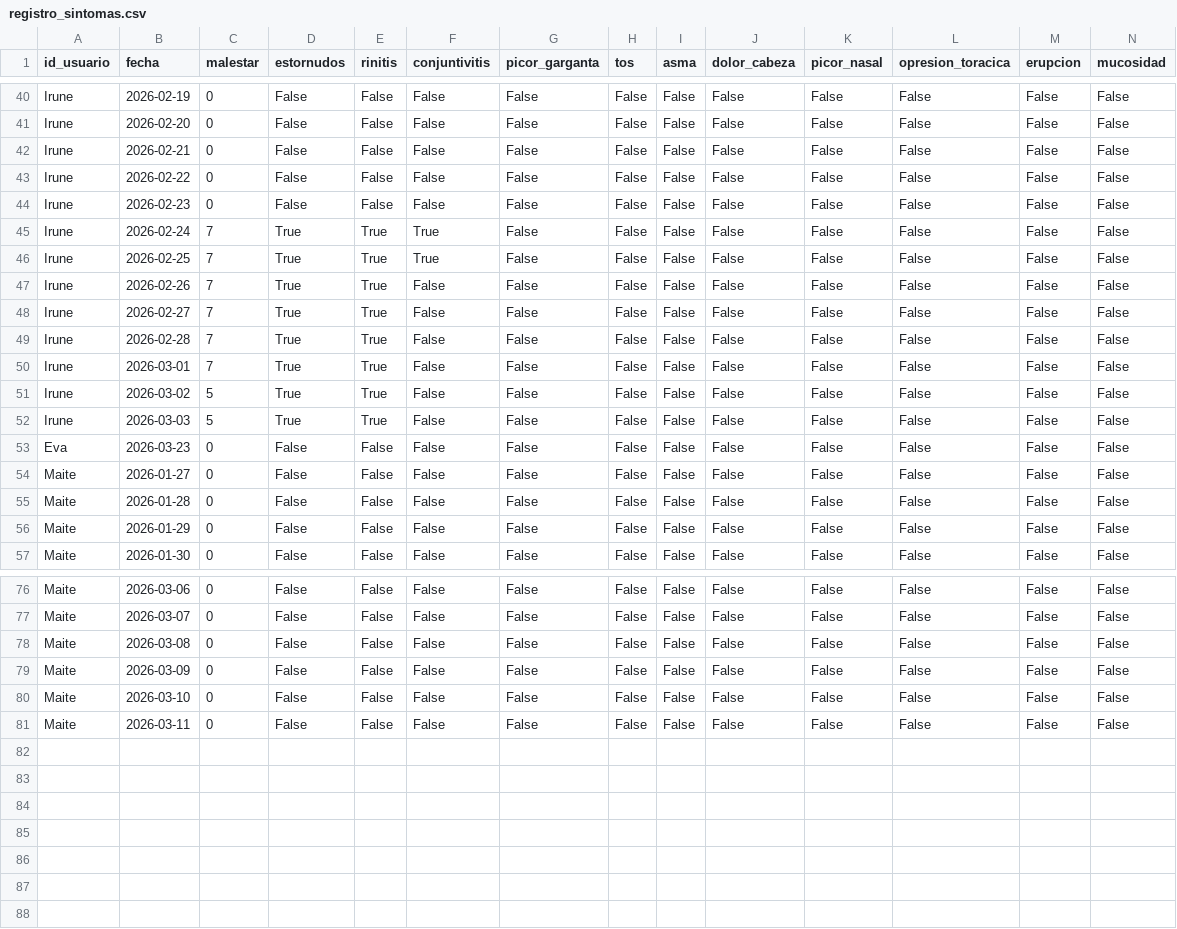
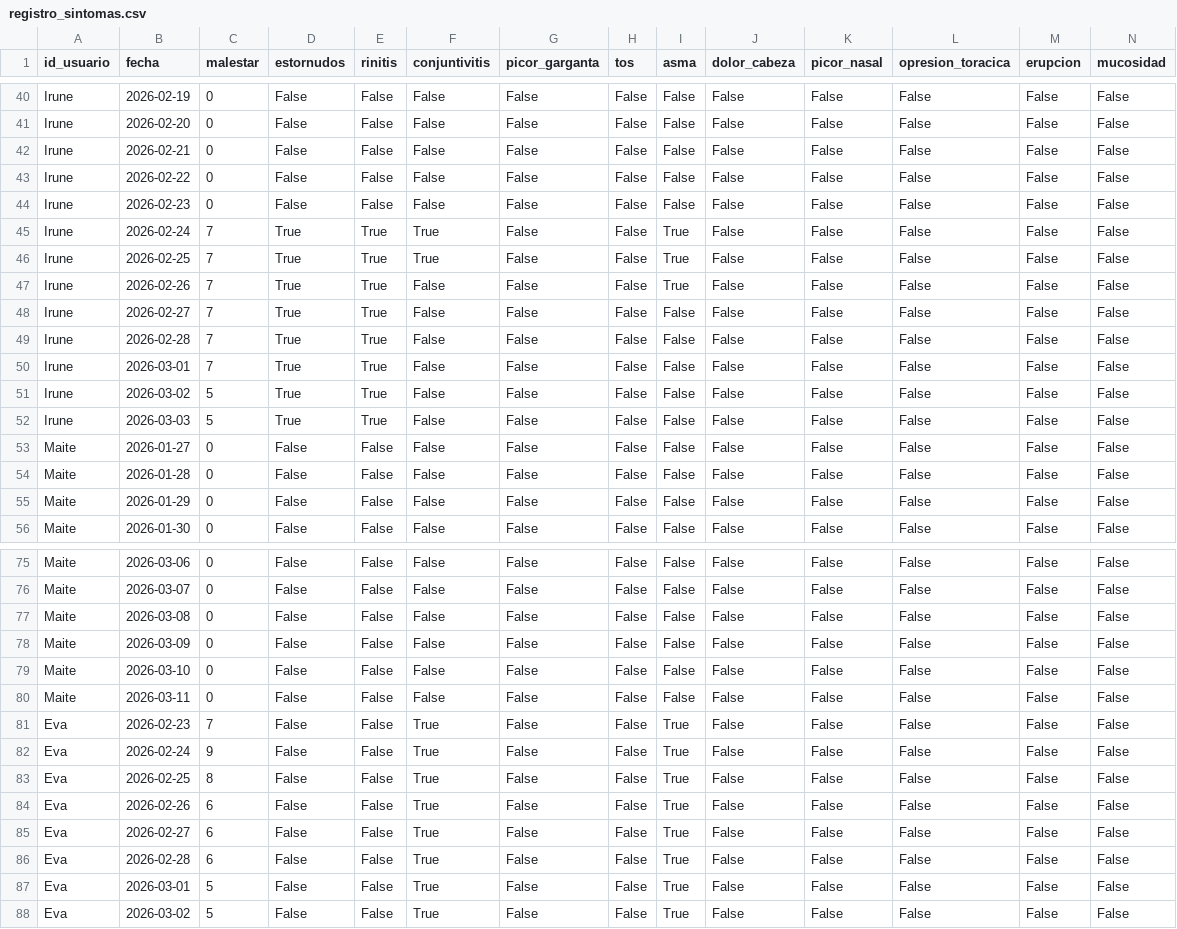
Before and after one commit to aitanaog/tfg, a CSV file: datos_usuarios/registro_sintomas.csv, drawn as a sheet; only a part is shown, gaps mark what is left out; removed rows and columns are numbered as before the commit, all else as after; rows hold the shown columns only; the diff names each change by its address in the sheet, - before the commit and + after, or states it on an @@ line.

```diff
--- a/datos_usuarios/registro_sintomas.csv
+++ b/datos_usuarios/registro_sintomas.csv
-I45:I47 (asma): False
+I45:I47 (asma): True
-row 53: Eva | 2026-03-23 | 0 | False | False | False | False | False | False | False | False | False | False | False
+row 81: Eva | 2026-02-23 | 7 | False | False | True | False | False | True | False | False | False | False | False
+row 82: Eva | 2026-02-24 | 9 | False | False | True | False | False | True | False | False | False | False | False
+row 83: Eva | 2026-02-25 | 8 | False | False | True | False | False | True | False | False | False | False | False
+row 84: Eva | 2026-02-26 | 6 | False | False | True | False | False | True | False | False | False | False | False
+row 85: Eva | 2026-02-27 | 6 | False | False | True | False | False | True | False | False | False | False | False
+row 86: Eva | 2026-02-28 | 6 | False | False | True | False | False | True | False | False | False | False | False
+row 87: Eva | 2026-03-01 | 5 | False | False | True | False | False | True | False | False | False | False | False
+row 88: Eva | 2026-03-02 | 5 | False | False | True | False | False | True | False | False | False | False | False
```
Also changed, not shown: datos_usuarios/usuarios.csv, 14 other files.
